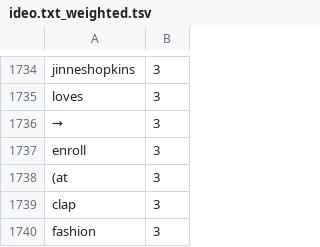
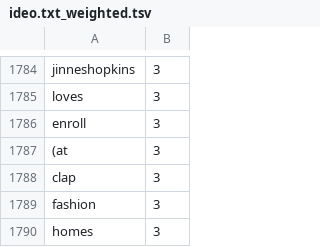
Before and after one commit to zomerfeld/twitter_v6_search_n_count, a TSV file: data/indexed/ideo.txt_weighted.tsv, drawn as a sheet; only a part is shown, gaps mark what is left out; the shorter side is filled out with more unchanged rows; removed rows and columns are numbered as before the commit, all else as after; the diff covers the shown part only; the diff names each change by its address in the sheet, - before the commit and + after, or states it on an @@ line.

```diff
--- a/data/indexed/ideo.txt_weighted.tsv
+++ b/data/indexed/ideo.txt_weighted.tsv
-row 1736: → | 3
```
Also changed, not shown: 50 added rows elsewhere in this file, data/indexed/airbnb.txt_weighted.tsv, data/indexed/luxevalet.txt_weighted.tsv, 14 other files.
